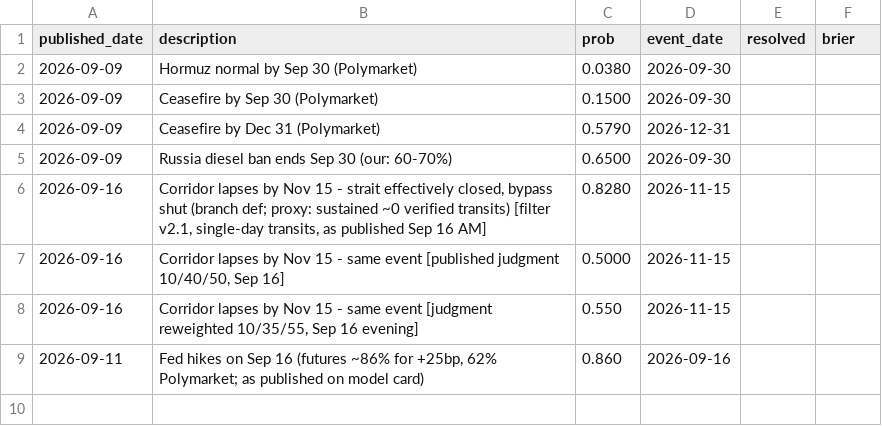
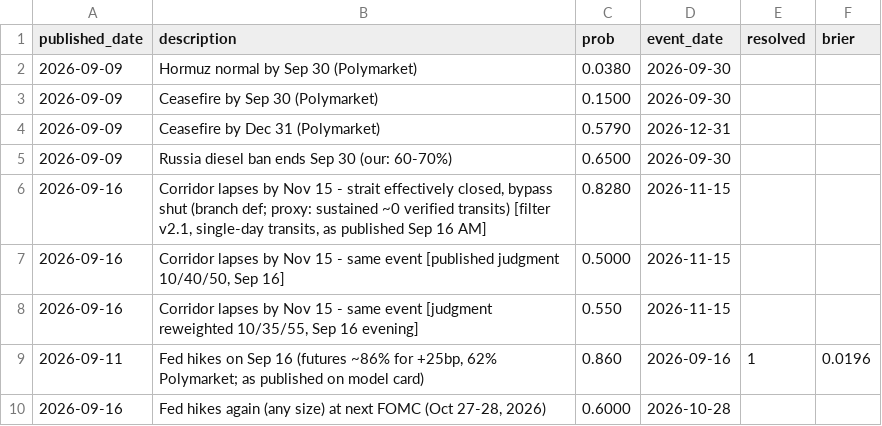
Before and after one commit to mattcone/depletion-ledger, a CSV file: research/model/calibration.csv, drawn as a sheet.

```diff
--- a/research/model/calibration.csv
+++ b/research/model/calibration.csv
@@ -8,2 +8,3 @@ published_date,description,prob,event_date,resolved,brier
 2026-09-16,"Corridor lapses by Nov 15 - same event [judgment reweighted 10/35/55, Sep 16 evening]",0.550,2026-11-15,,
-2026-09-11,"Fed hikes on Sep 16 (futures ~86% for +25bp, 62% Polymarket; as published on model card)",0.860,2026-09-16,,
+2026-09-11,"Fed hikes on Sep 16 (futures ~86% for +25bp, 62% Polymarket; as published on model card)",0.860,2026-09-16,1,0.0196
+2026-09-16,"Fed hikes again (any size) at next FOMC (Oct 27-28, 2026)",0.6000,2026-10-28,,
```
Also changed, not shown: 8 other files.
